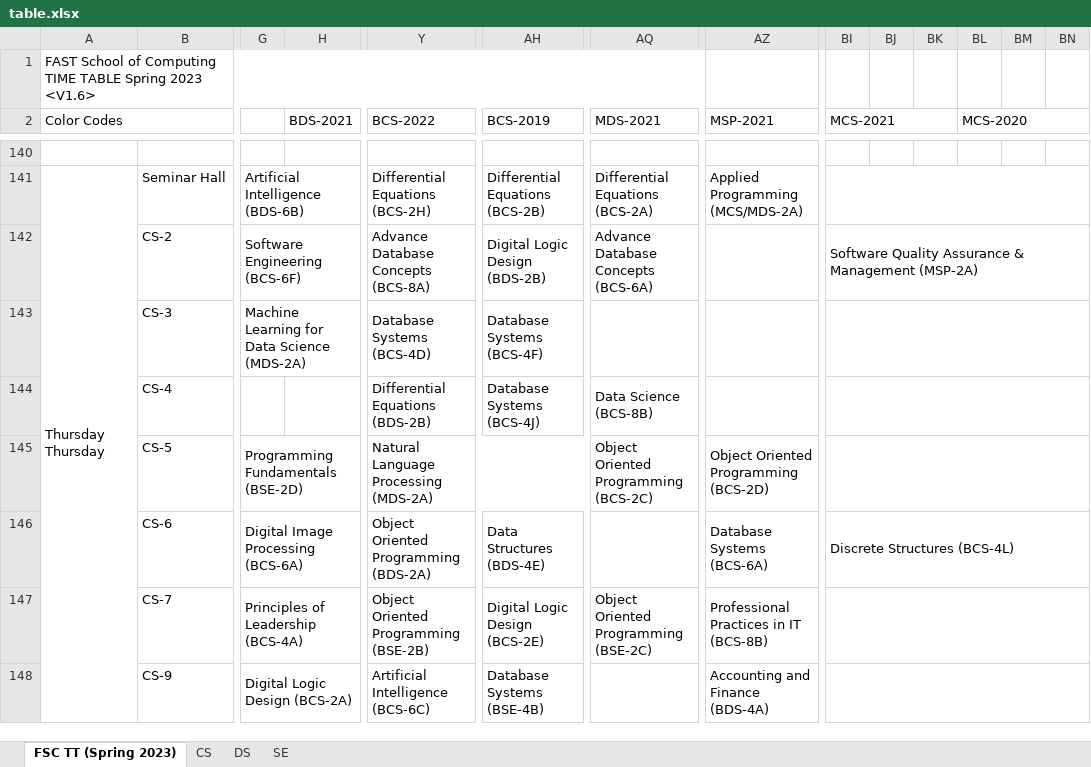
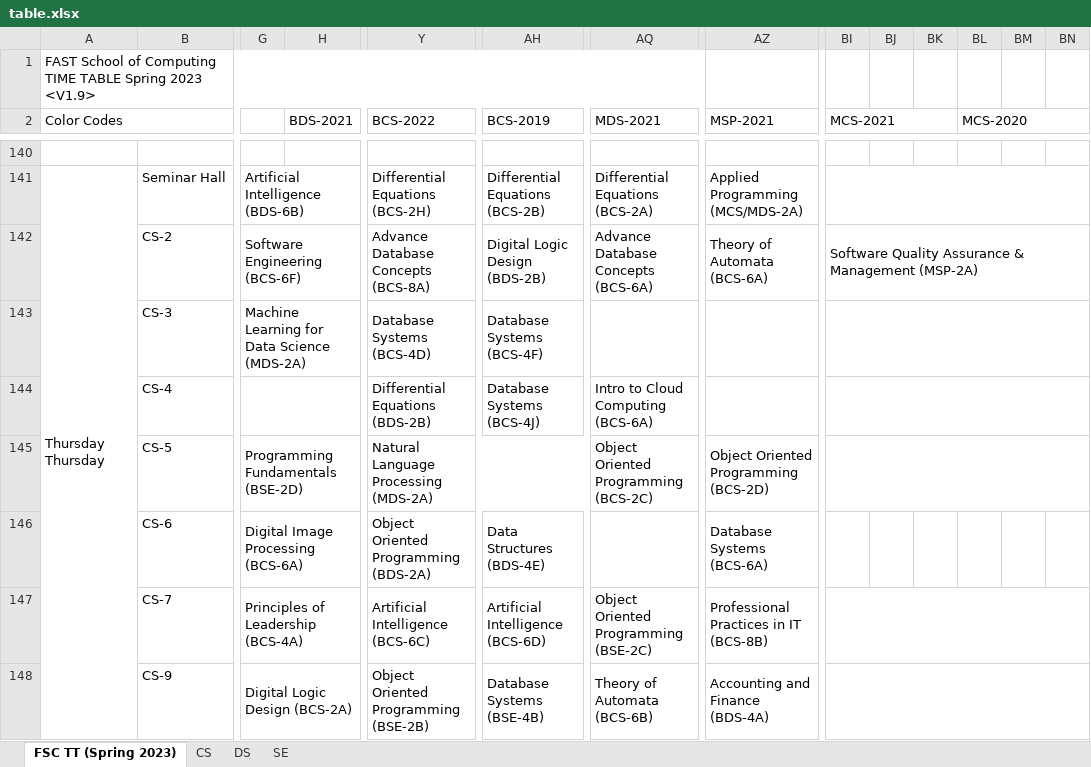
Before and after one commit to Hamza5743/TimeTableGenerator, an Excel workbook: Scripts/table.xlsx, sheet FSC TT (Spring 2023), drawn as a sheet; only a part is shown, gaps mark what is left out; values as stored, in another font and other column widths than the file's, no cell formats; removed rows and columns are numbered as before the commit, all else as after; the diff covers the shown part only; the diff names each change by its address in the sheet, - before the commit and + after, or states it on an @@ line.

```diff
--- a/Scripts/table.xlsx (sheet FSC TT (Spring 2023))
+++ b/Scripts/table.xlsx (sheet FSC TT (Spring 2023))
-A1 (Color Codes): …Spring 2023 <V1.6>
+A1 (Color Codes): …Spring 2023 <V1.9>
-AZ142 (MSP-2021): (empty)
+AZ142 (MSP-2021): Theory of Automata (BCS-6A)
+G144:N144 merged
-AQ144 (MDS-2021): Data Science (BCS-8B)
+AQ144 (MDS-2021): Intro to Cloud Computing (BCS-6A)
-BI146 (MCS-2021): Discrete Structures (BCS-4L)
+BI146 (MCS-2021): (empty)
-BI146:BP146 merged
-Y147 (BCS-2022): Object Oriented Programming (BSE-2B)
+Y147 (BCS-2022): Artificial Intelligence (BCS-6C)
-AH147 (BCS-2019): Digital Logic Design (BCS-2E)
+AH147 (BCS-2019): Artificial Intelligence (BCS-6D)
-Y148 (BCS-2022): Artificial Intelligence (BCS-6C)
+Y148 (BCS-2022): Object Oriented Programming (BSE-2B)
-AQ148 (MDS-2021): (empty)
+AQ148 (MDS-2021): Theory of Automata (BCS-6B)
```
Also changed, not shown: 3 added rows, 3 removed rows, 93 edited cells and merged cells elsewhere in this sheet, sheet CS, sheet SE, sheet DS, cell formats, hidden cells, charts or pictures, 2 other files.
